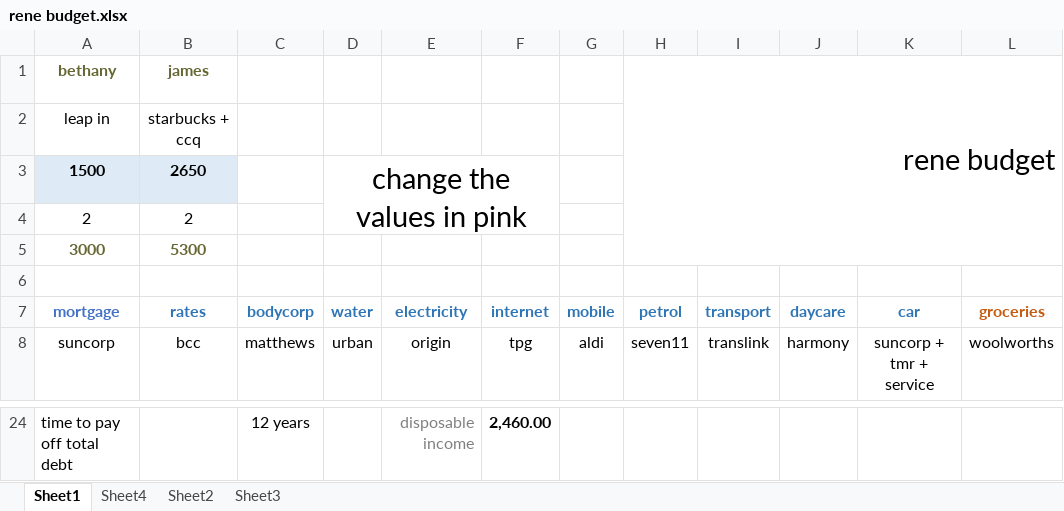
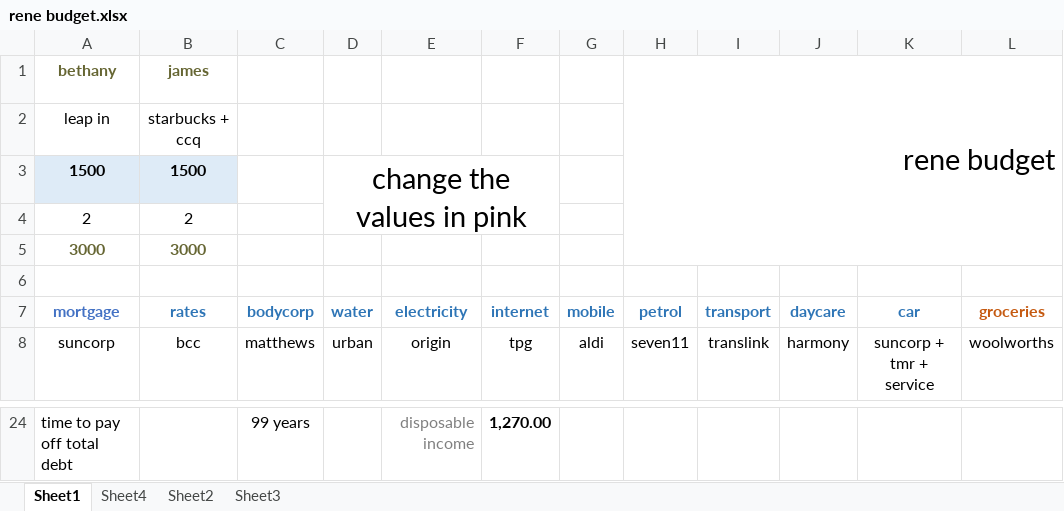
Before and after one commit to JBRene/Budget-Info, an Excel workbook: rene budget.xlsx, sheet Sheet1, drawn as a sheet; only a part is shown, gaps mark what is left out; values as stored, in another font and other column widths than the file's, no borders; charts and pictures and conditional formats not drawn; the diff covers the shown part only; the diff names each change by its address in the sheet, - before the commit and + after, or states it on an @@ line.

```diff
--- a/rene budget.xlsx (sheet Sheet1)
+++ b/rene budget.xlsx (sheet Sheet1)
-B3 (rates): 2650
+B3 (rates): 1500
-B5 (rates): 5300
+B5 (rates): 3000
-C24 (bodycorp): 12 years
+C24 (bodycorp): 99 years
-F24 (internet): 2,460.00
+F24 (internet): 1,270.00
```
Also changed, not shown: 32 edited cells elsewhere in this sheet, 1 other file.
